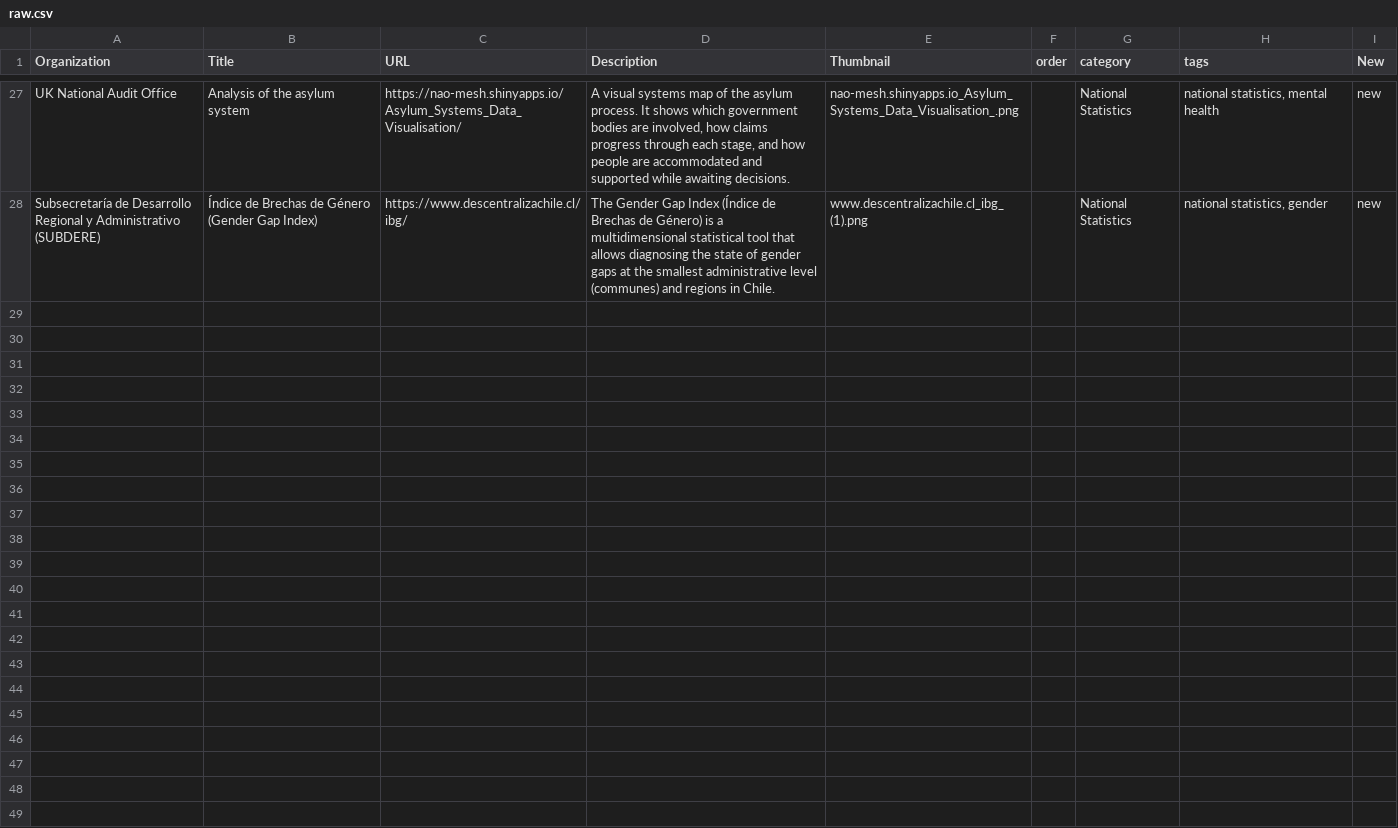
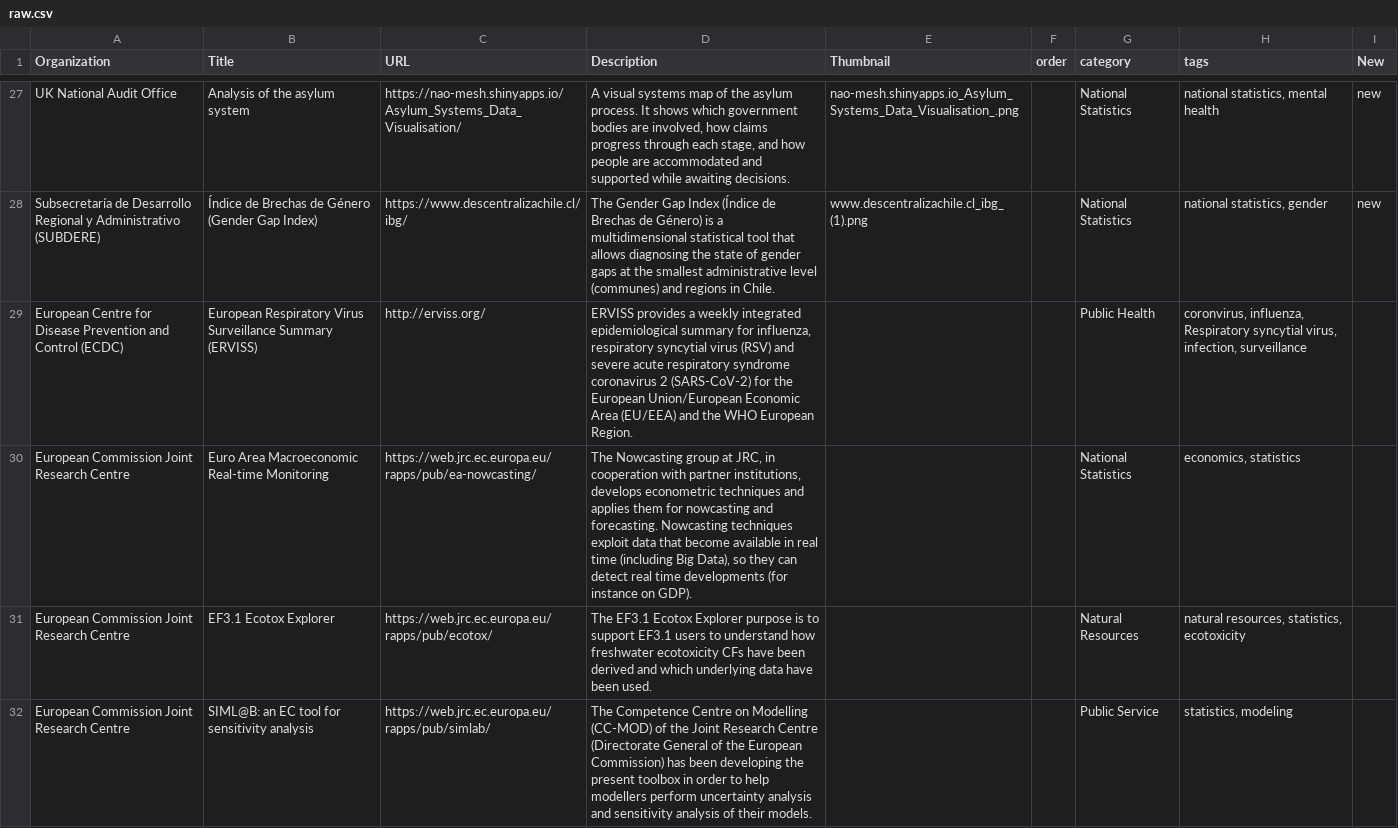
Before and after one commit to posit-dev/shiny-showcase-public-sector, a CSV file: data/raw.csv, drawn as a sheet; only a part is shown, gaps mark what is left out; the diff names each change by its address in the sheet, - before the commit and + after, or states it on an @@ line.

Commit message:
Add new apps

```diff
--- a/data/raw.csv
+++ b/data/raw.csv
+row 29: European Centre for Disease Prevention and Control (ECDC) | European Respiratory Virus Surveillance Summary (ERVISS) | http://erviss.org/ | ERVISS provides a weekly integrated epidemiological summary for influenza, respiratory syncytial virus (RSV) and severe acute respiratory syndrome coronavirus 2 (SARS-CoV-2) for the European Union/European Economic Area (EU/EEA) and the WHO European Region. |  |  | Public Health | coronvirus, influenza, Respiratory syncytial virus, infection, surveillance
+row 30: European Commission Joint Research Centre | Euro Area Macroeconomic Real-time Monitoring | https://web.jrc.ec.europa.eu/rapps/pub/ea-nowcasting/ | The Nowcasting group at JRC, in cooperation with partner institutions, develops econometric techniques and applies them for nowcasting and forecasting. Nowcasting techniques exploit data that become available in real time (including Big Data), so they can detect real time developments (for instance on GDP). |  |  | National Statistics | economics, statistics
+row 31: European Commission Joint Research Centre | EF3.1 Ecotox Explorer | https://web.jrc.ec.europa.eu/rapps/pub/ecotox/ | The EF3.1 Ecotox Explorer purpose is to support EF3.1 users to understand how freshwater ecotoxicity CFs have been derived and which underlying data have been used. |  |  | Natural Resources | natural resources, statistics, ecotoxicity
+row 32: European Commission Joint Research Centre | SIML@B: an EC tool for sensitivity analysis | https://web.jrc.ec.europa.eu/rapps/pub/simlab/ | The Competence Centre on Modelling (CC-MOD) of the Joint Research Centre (Directorate General of the European Commission) has been developing the present toolbox in order to help modellers perform uncertainty analysis and sensitivity analysis of their models. |  |  | Public Service | statistics, modeling
```
